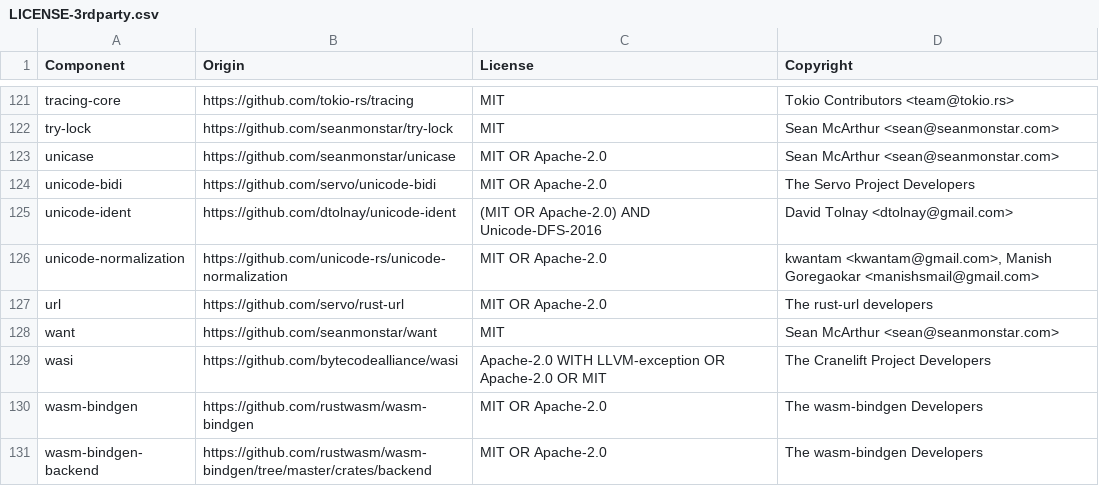
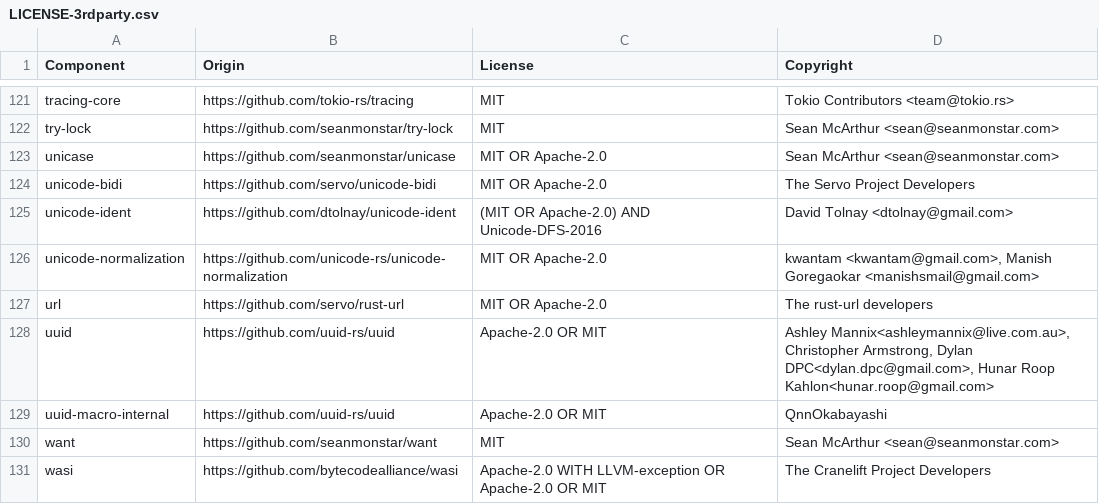
Before and after one commit to DataDog/datadog-api-client-rust, a CSV file: LICENSE-3rdparty.csv, drawn as a sheet; only a part is shown, gaps mark what is left out; the shorter side is filled out with more unchanged rows; the diff names each change by its address in the sheet, - before the commit and + after, or states it on an @@ line.

Commit message:
Add UUID support (#47)
Co-authored-by: Kevin Zou <kevin.zou@datadoghq.com>
Co-authored-by: Kevin Zou <17015060+nkzou@users.noreply.github.com>

```diff
--- a/LICENSE-3rdparty.csv
+++ b/LICENSE-3rdparty.csv
+row 128: uuid | https://github.com/uuid-rs/uuid | Apache-2.0 OR MIT | Ashley Mannix<ashleymannix@live.com.au>, Christopher Armstrong, Dylan DPC<dylan.dpc@gmail.com>, Hunar Roop Kahlon<hunar.roop@gmail.com>
+row 129: uuid-macro-internal | https://github.com/uuid-rs/uuid | Apache-2.0 OR MIT | QnnOkabayashi
```
Also changed, not shown: 12 other files.
